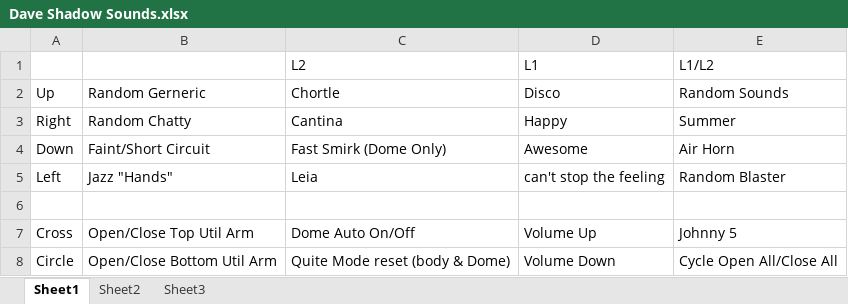
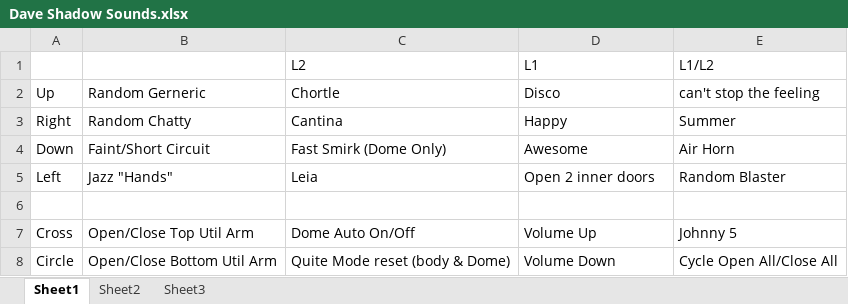
Before and after one commit to ti9327/SHADOW_BAD, an Excel workbook: Shadow_Dave_MarcDuino_Warpdrives_UtilArms_2_0_Flithy_Body/Dave Shadow Sounds.xlsx, sheet Sheet1, drawn as a sheet; values as stored, in another font and other column widths than the file's, no borders; the diff names each change by its address in the sheet, - before the commit and + after, or states it on an @@ line.

Commit message:
Updates to R2 with body functionality - add in open 2 inner doors, add body MD to full reset

```diff
--- a/Shadow_Dave_MarcDuino_Warpdrives_UtilArms_2_0_Flithy_Body/Dave Shadow Sounds.xlsx (sheet Sheet1)
+++ b/Shadow_Dave_MarcDuino_Warpdrives_UtilArms_2_0_Flithy_Body/Dave Shadow Sounds.xlsx (sheet Sheet1)
-E2: Random Sounds
+E2: can't stop the feeling
-D5: can't stop the feeling
+D5: Open 2 inner doors
```
Also changed, not shown: 1 other file.
